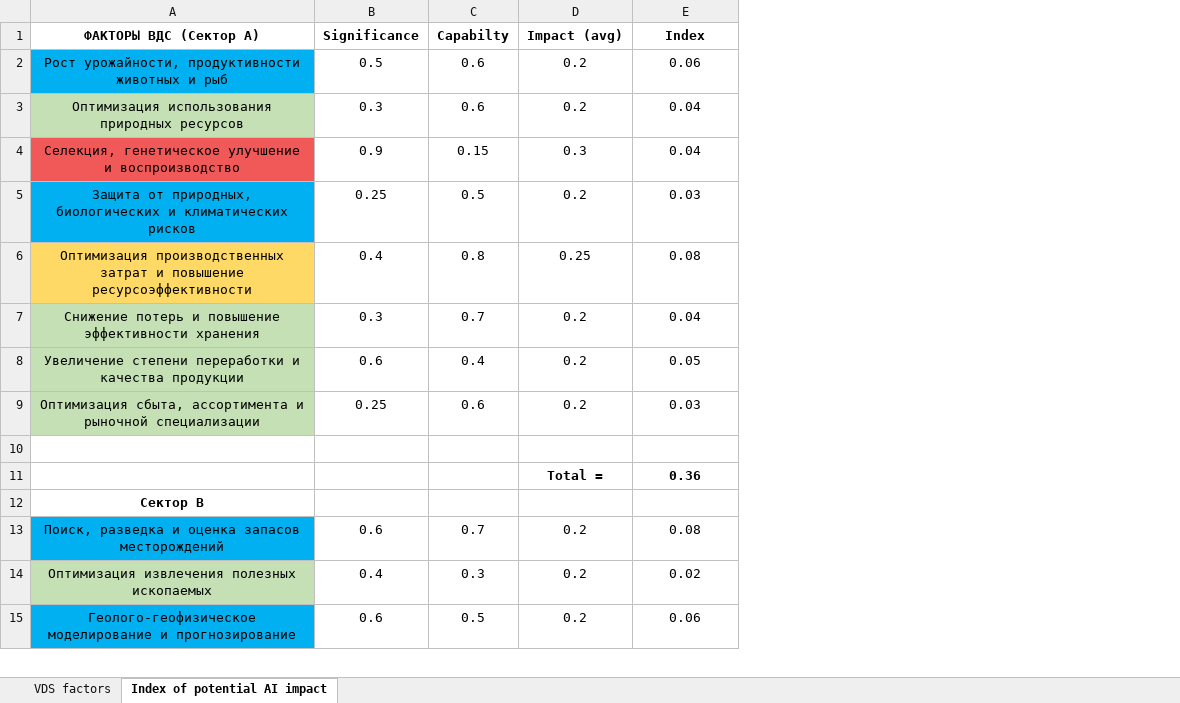
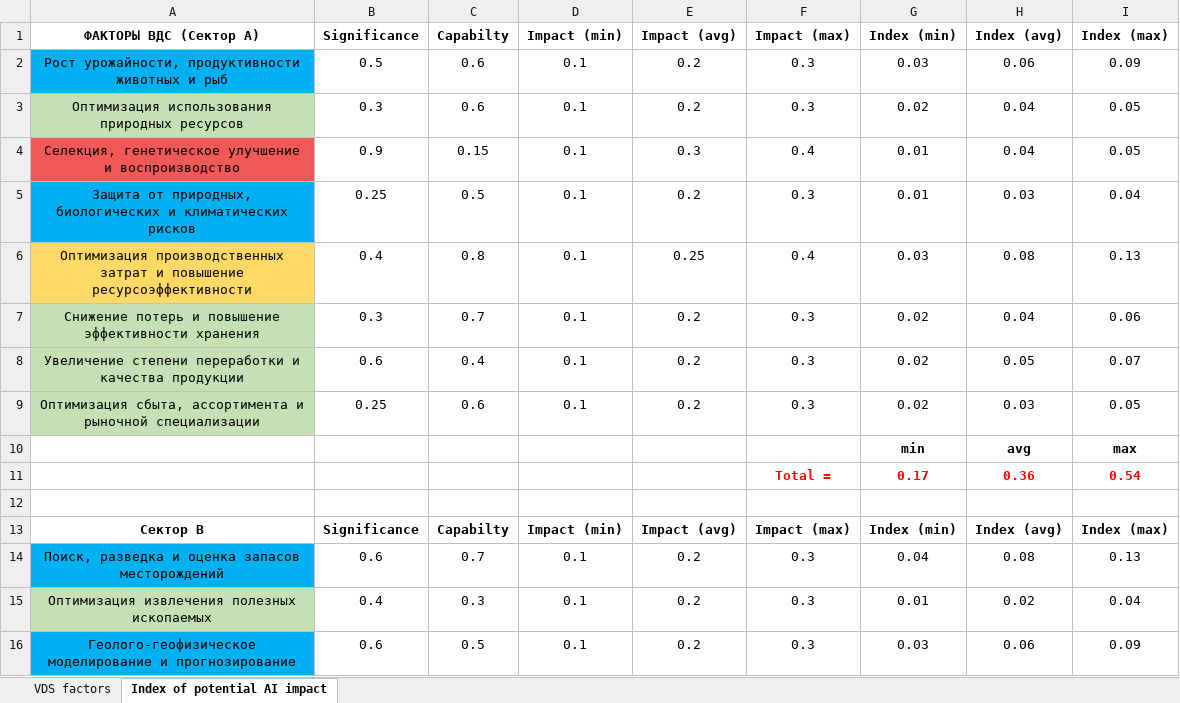
Before and after one commit to aghajanyan/ITMO-3, an Excel workbook: clustering/sepsectors/VDS factors for each sector.xlsx, sheet Index of potential AI impact, drawn as a sheet; only a part is shown; values as stored, in another font and other column widths than the file's, no borders; removed rows and columns are numbered as before the commit, all else as after; the diff covers the shown part only; the diff names each change by its address in the sheet, - before the commit and + after, or states it on an @@ line.

```diff
--- a/clustering/sepsectors/VDS factors for each sector.xlsx (sheet Index of potential AI impact)
+++ b/clustering/sepsectors/VDS factors for each sector.xlsx (sheet Index of potential AI impact)
+column D (Impact (min)), rows 2-9: all 0.1; rows 13-16: Impact (min) | 0.1 | 0.1 | 0.1
+column F (Impact (max)), rows 2-9: 0.3 | 0.3 | 0.4 | 0.3 | 0.4 | 0.3 | 0.3 | 0.3; rows 13-16: Impact (max) | 0.3 | 0.3 | 0.3
+column G (Index (min)), rows 2-9: 0.03 | 0.02 | 0.01 | 0.01 | 0.03 | 0.02 | 0.02 | 0.02; rows 13-16: Index (min) | 0.04 | 0.01 | 0.03
+column I (Index (max)), rows 2-9: 0.09 | 0.05 | 0.05 | 0.04 | 0.13 | 0.06 | 0.07 | 0.05; rows 13-16: Index (max) | 0.13 | 0.04 | 0.09
-H1: Index
+H1: Index (avg)
+row 10:  |  |  |  |  |  | min | avg | max
+row 11:  |  |  |  |  | Total = | 0.17 | 0.36 | 0.54
-row 11:  |  |  | Total = | 0.36
-B13 (Significance): (empty)
+B13 (Significance): Significance
-C13 (Capabilty): (empty)
+C13 (Capabilty): Capabilty
-E13 (Impact (avg)): (empty)
+E13 (Impact (avg)): Impact (avg)
-H13 (Index (avg)): (empty)
+H13 (Index (avg)): Index (avg)
```
Also changed, not shown: 14 added rows, 1 removed row and 3 edited cells elsewhere in this sheet, formulas that keep their value.
